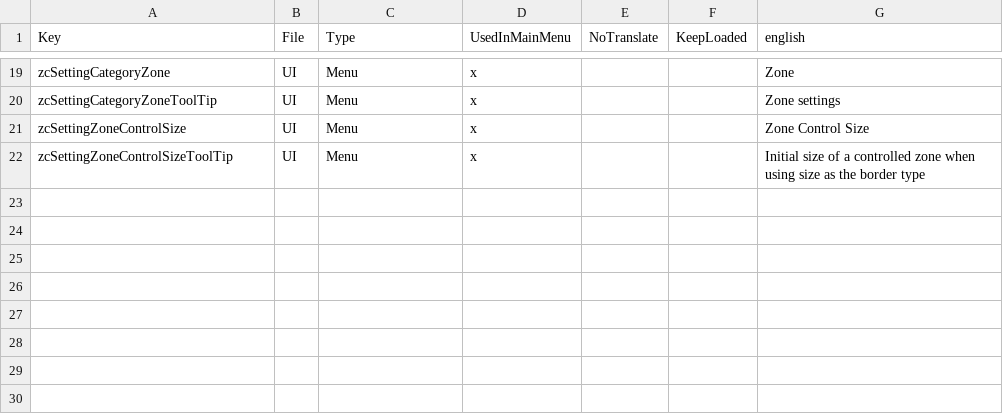
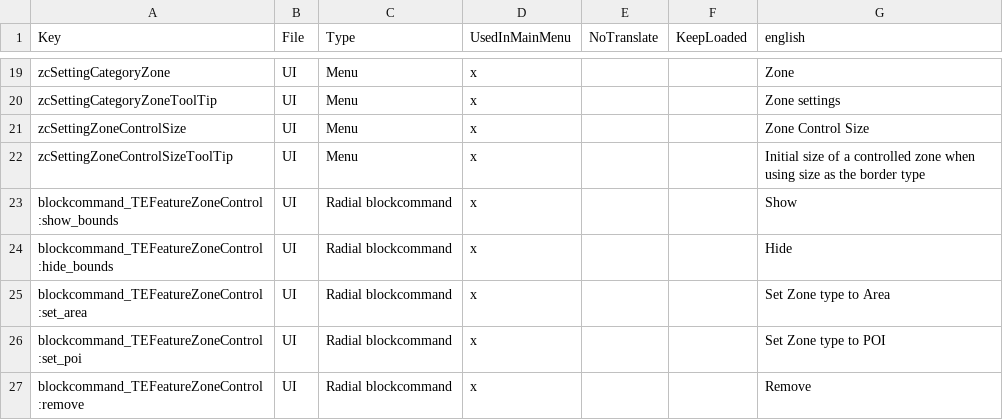
Before and after one commit to superguru/7d2d_mod_ZoneControl3, a CSV file: ZoneControl/ModPackage/Config/Localization.csv, drawn as a sheet; only a part is shown, gaps mark what is left out.

Commit message:
Add zone control block commands

```diff
--- a/ZoneControl/ModPackage/Config/Localization.csv
+++ b/ZoneControl/ModPackage/Config/Localization.csv
@@ -22 +22,6 @@
 "zcSettingZoneControlSizeToolTip","UI","Menu","x","","","Initial size of a controlled zone when using size as the border type"
+"blockcommand_TEFeatureZoneControl:show_bounds","UI","Radial blockcommand","x","","","Show"
+"blockcommand_TEFeatureZoneControl:hide_bounds","UI","Radial blockcommand","x","","","Hide"
+"blockcommand_TEFeatureZoneControl:set_area","UI","Radial blockcommand","x","","","Set Zone type to Area"
+"blockcommand_TEFeatureZoneControl:set_poi","UI","Radial blockcommand","x","","","Set Zone type to POI"
+"blockcommand_TEFeatureZoneControl:remove","UI","Radial blockcommand","x","","","Remove"
```
Also changed, not shown: 5 other files.
